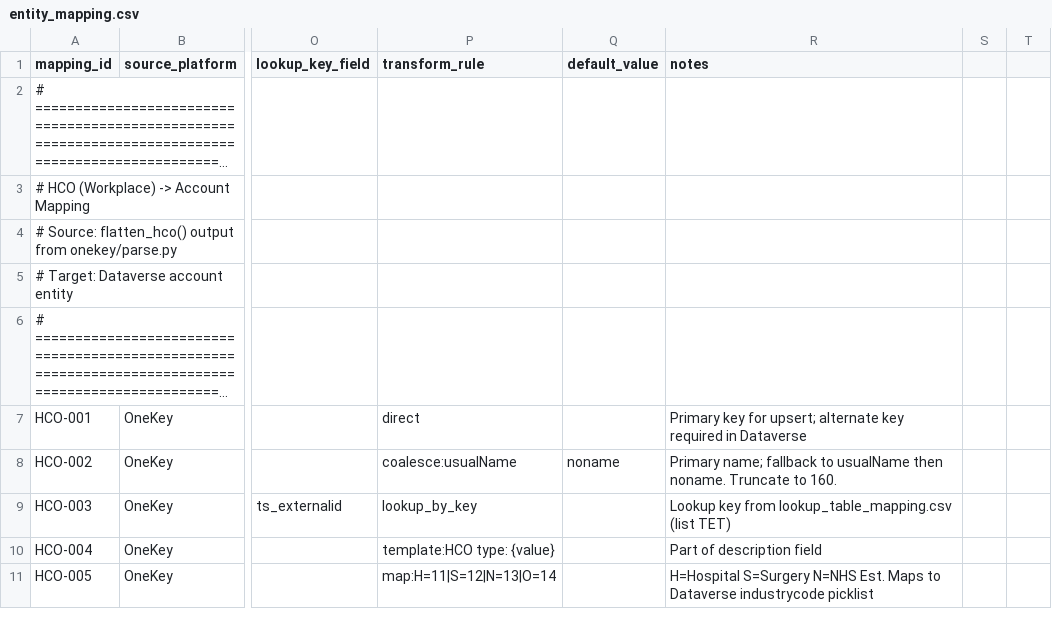
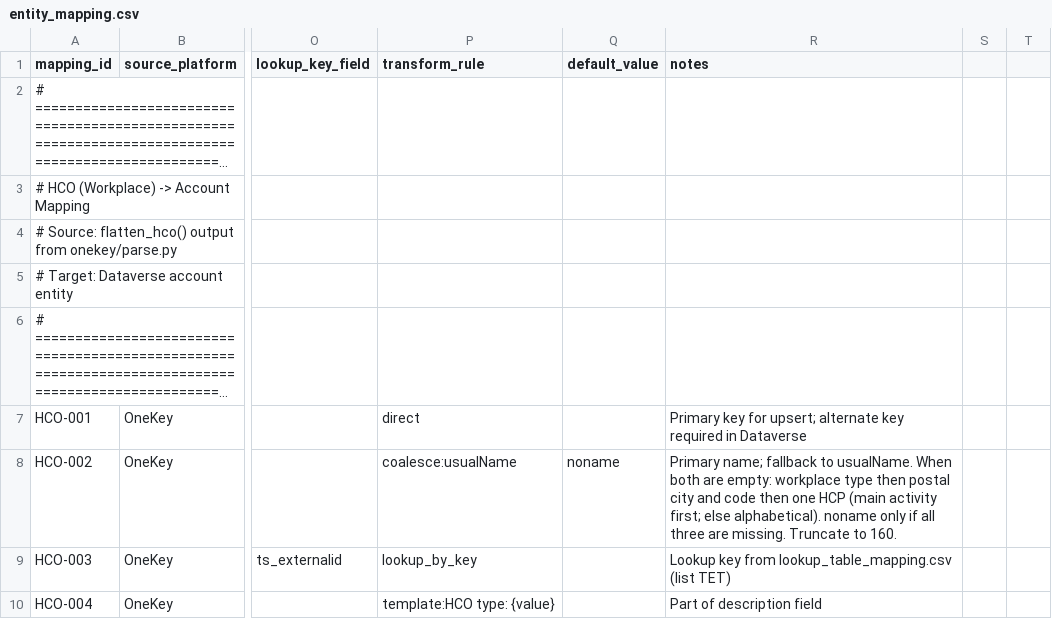
Before and after one commit to duncan-doan/onekey-paion-integration, a CSV file: config/entity_mapping.csv, drawn as a sheet; only a part is shown, gaps mark what is left out; the shorter side is filled out with more unchanged rows; long unchanged cells end in …; the diff names each change by its address in the sheet, - before the commit and + after, or states it on an @@ line.

```diff
--- a/config/entity_mapping.csv
+++ b/config/entity_mapping.csv
-R8 (notes): …fallback to usualName then noname. Truncate to…
+R8 (notes): …fallback to usualName. When both are empty: workplace type then postal city and code then one HCP (main activity first; else alphabetical). noname only if all three are missing. Truncate to…
```
Also changed, not shown: 4 other files.
